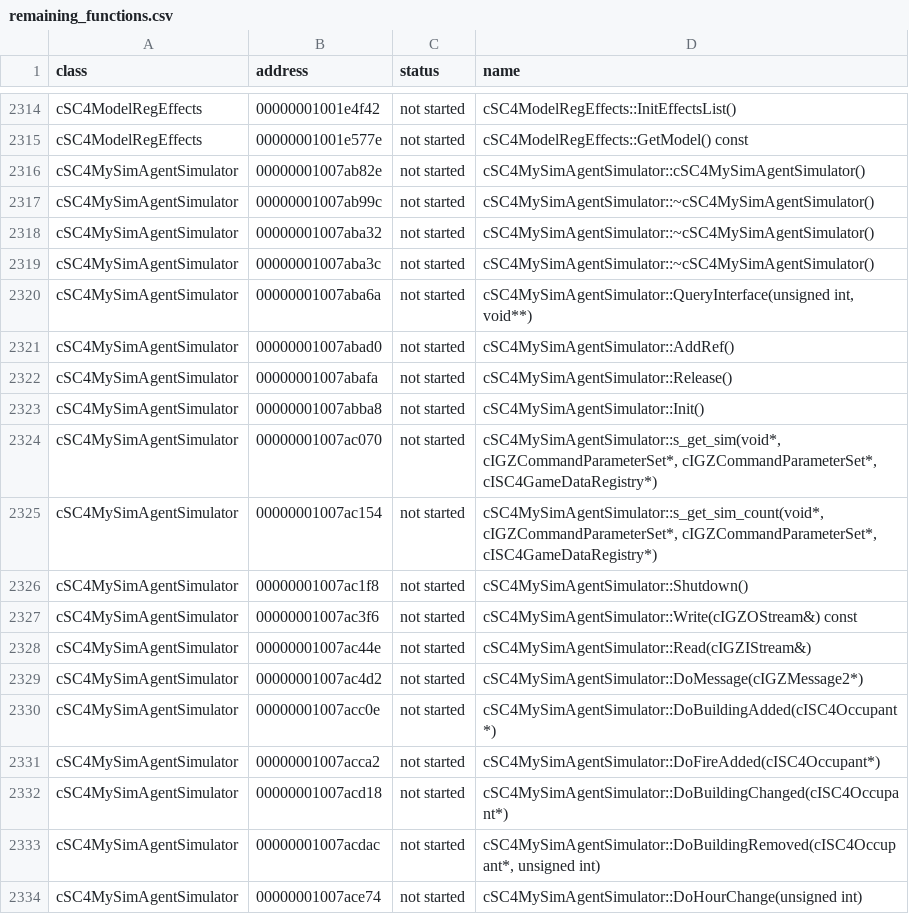
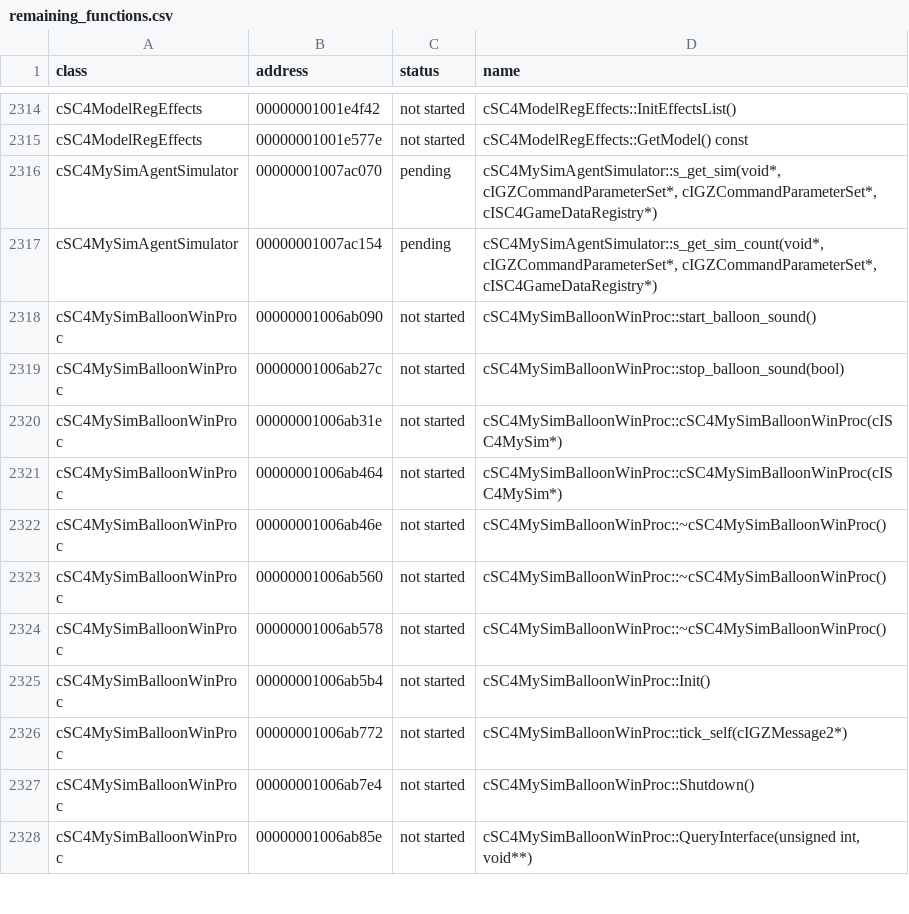
Before and after one commit to CadenKalez/DeSCAi4, a CSV file: notes/remaining_functions.csv, drawn as a sheet; only a part is shown, gaps mark what is left out; the shorter side is filled out with more unchanged rows; the diff covers the shown part only.

```diff
--- a/notes/remaining_functions.csv
+++ b/notes/remaining_functions.csv
@@ -2315,20 +2315,3 @@ cSC4ModelRegEffects,00000001001e4f42,not started,cSC4ModelRegEffects::InitEffect
 cSC4ModelRegEffects,00000001001e577e,not started,cSC4ModelRegEffects::GetModel() const
-cSC4MySimAgentSimulator,00000001007ab82e,not started,cSC4MySimAgentSimulator::cSC4MySimAgentSimulator()
-cSC4MySimAgentSimulator,00000001007ab99c,not started,cSC4MySimAgentSimulator::~cSC4MySimAgentSimulator()
-cSC4MySimAgentSimulator,00000001007aba32,not started,cSC4MySimAgentSimulator::~cSC4MySimAgentSimulator()
-cSC4MySimAgentSimulator,00000001007aba3c,not started,cSC4MySimAgentSimulator::~cSC4MySimAgentSimulator()
-cSC4MySimAgentSimulator,00000001007aba6a,not started,"cSC4MySimAgentSimulator::QueryInterface(unsigned int, void**)"
-cSC4MySimAgentSimulator,00000001007abad0,not started,cSC4MySimAgentSimulator::AddRef()
-cSC4MySimAgentSimulator,00000001007abafa,not started,cSC4MySimAgentSimulator::Release()
-cSC4MySimAgentSimulator,00000001007abba8,not started,cSC4MySimAgentSimulator::Init()
-cSC4MySimAgentSimulator,00000001007ac070,not started,"cSC4MySimAgentSimulator::s_get_sim(void*, cIGZCommandParameterSet*, cIGZCommandParameterSet*, cISC4GameDataRegistry*)"
-cSC4MySimAgentSimulator,00000001007ac154,not started,"cSC4MySimAgentSimulator::s_get_sim_count(void*, cIGZCommandParameterSet*, cIGZCommandParameterSet*, cISC4GameDataRegistry*)"
-cSC4MySimAgentSimulator,00000001007ac1f8,not started,cSC4MySimAgentSimulator::Shutdown()
-cSC4MySimAgentSimulator,00000001007ac3f6,not started,cSC4MySimAgentSimulator::Write(cIGZOStream&) const
-cSC4MySimAgentSimulator,00000001007ac44e,not started,cSC4MySimAgentSimulator::Read(cIGZIStream&)
-cSC4MySimAgentSimulator,00000001007ac4d2,not started,cSC4MySimAgentSimulator::DoMessage(cIGZMessage2*)
-cSC4MySimAgentSimulator,00000001007acc0e,not started,cSC4MySimAgentSimulator::DoBuildingAdded(cISC4Occupant*)
-cSC4MySimAgentSimulator,00000001007acca2,not started,cSC4MySimAgentSimulator::DoFireAdded(cISC4Occupant*)
-cSC4MySimAgentSimulator,00000001007acd18,not started,cSC4MySimAgentSimulator::DoBuildingChanged(cISC4Occupant*)
-cSC4MySimAgentSimulator,00000001007acdac,not started,"cSC4MySimAgentSimulator::DoBuildingRemoved(cISC4Occupant*, unsigned int)"
-cSC4MySimAgentSimulator,00000001007ace74,not started,cSC4MySimAgentSimulator::DoHourChange(unsigned int)
+cSC4MySimAgentSimulator,00000001007ac070,pending,"cSC4MySimAgentSimulator::s_get_sim(void*, cIGZCommandParameterSet*, cIGZCommandParameterSet*, cISC4GameDataRegistry*)"
+cSC4MySimAgentSimulator,00000001007ac154,pending,"cSC4MySimAgentSimulator::s_get_sim_count(void*, cIGZCommandParameterSet*, cIGZCommandParameterSet*, cISC4GameDataRegistry*)"
```
Also changed, not shown: 11 removed rows elsewhere in this file, notes/todo.csv, 13 other files.
